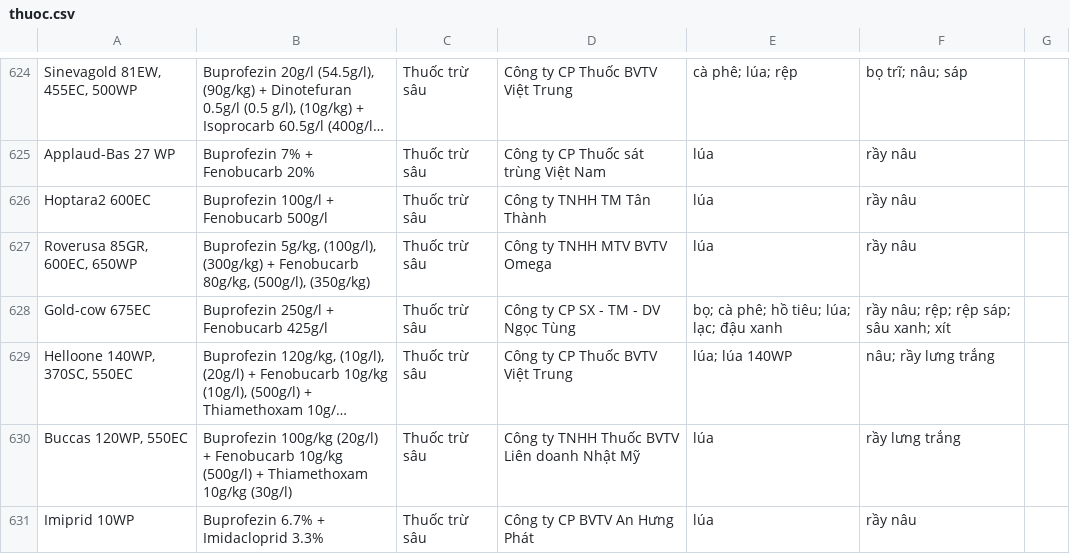
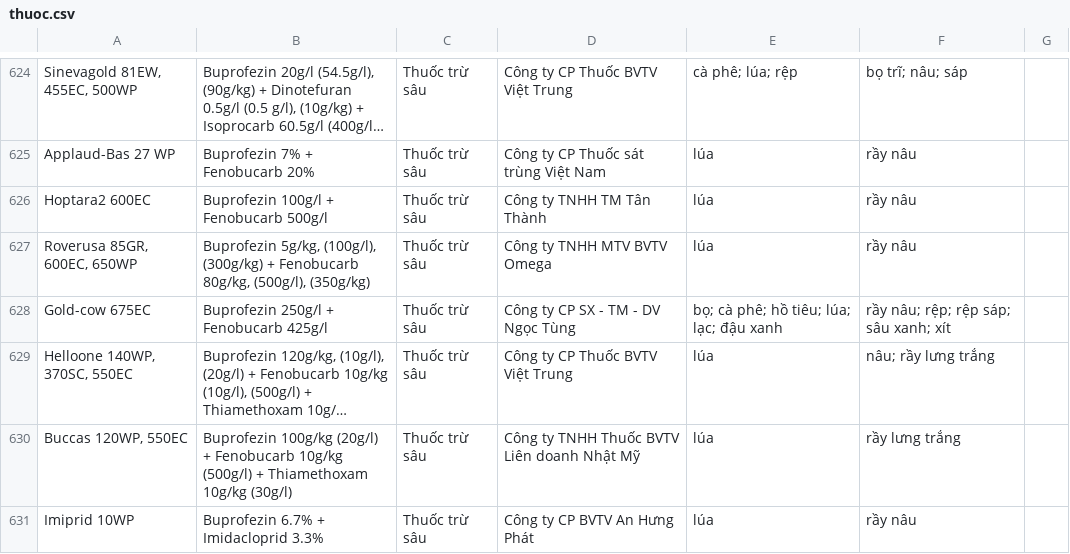
Before and after one commit to nguyenduc2k62-commits/nongtrai, a CSV file: du-lieu/csv/thuoc.csv, drawn as a sheet; only a part is shown, gaps mark what is left out; long unchanged cells end in …; the diff covers the shown part only; the diff names each change by its address in the sheet, - before the commit and + after, or states it on an @@ line.

```diff
--- a/du-lieu/csv/thuoc.csv
+++ b/du-lieu/csv/thuoc.csv
-E629: lúa; lúa 140WP
+E629: lúa
```
Also changed, not shown: 21 edited cells elsewhere in this file, du-lieu/csv/so-thuoc-theo-cay.csv, 7 other files.
